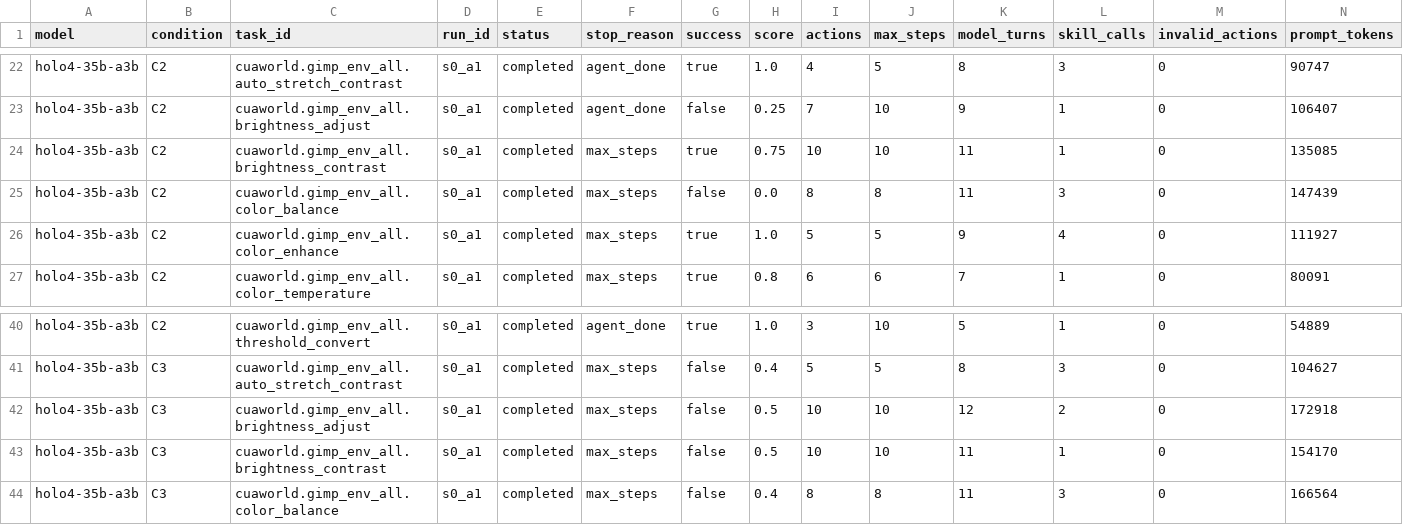
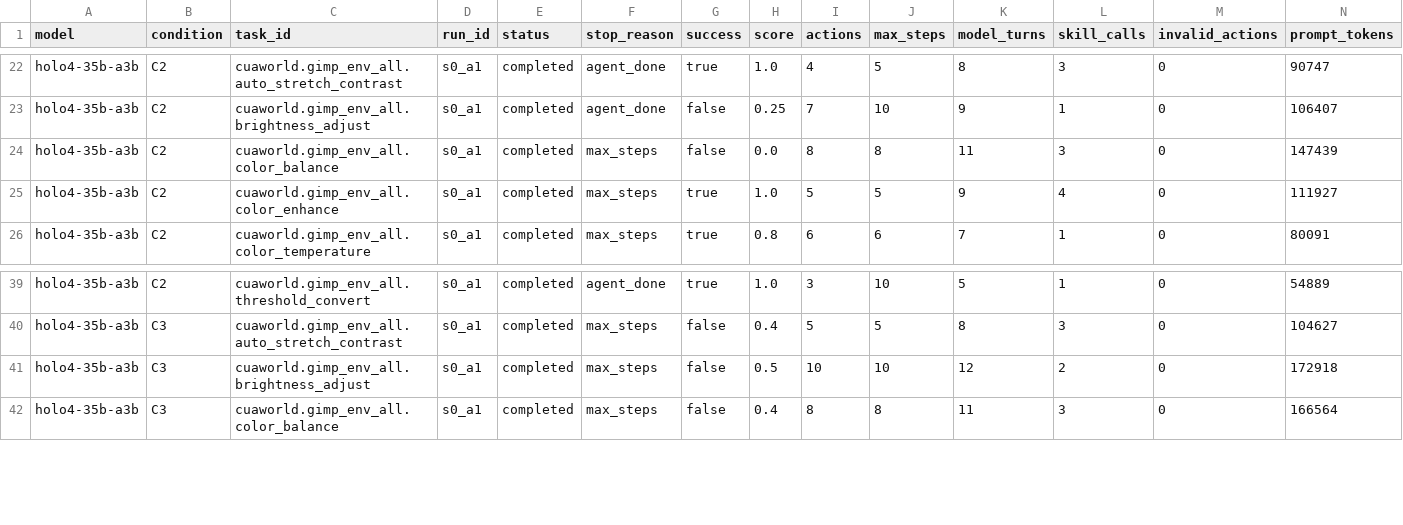
Before and after one commit to uservan/visual-effect-skills, a CSV file: motivation/analysis/runs_manifest.csv, drawn as a sheet; only a part is shown, gaps mark what is left out; rows hold the shown columns only; the diff names each change by its address in the sheet, - before the commit and + after, or states it on an @@ line.

Commit message:
abci monitor: results update 2026-10-20 23:15 JST (56 run attempts recorded; stage ctl)

```diff
--- a/motivation/analysis/runs_manifest.csv
+++ b/motivation/analysis/runs_manifest.csv
-row 24: holo4-35b-a3b | C2 | cuaworld.gimp_env_all.brightness_contrast | s0_a1 | completed | max_steps | true | 0.75 | 10 | 10 | 11 | 1 | 0 | 135085
-row 43: holo4-35b-a3b | C3 | cuaworld.gimp_env_all.brightness_contrast | s0_a1 | completed | max_steps | false | 0.5 | 10 | 10 | 11 | 1 | 0 | 154170
```
Also changed, not shown: 1 other file.
